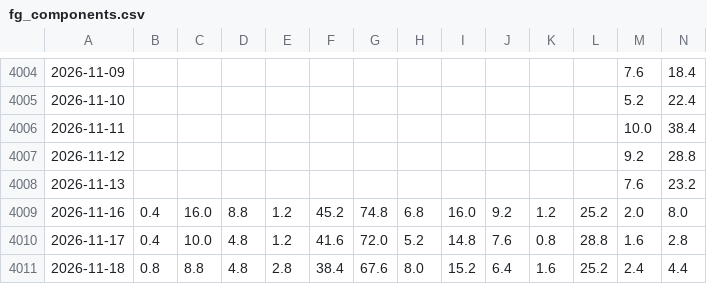
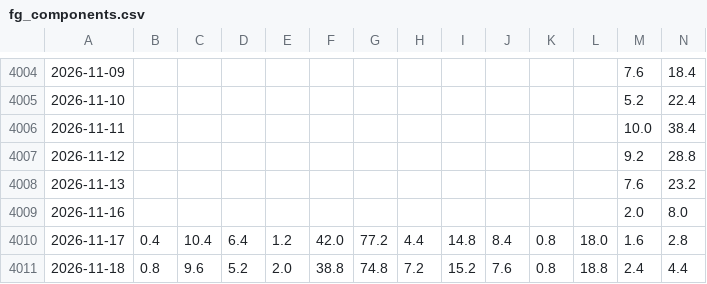
Before and after one commit to JH-src/kr-market-daily, a CSV file: data/fg/fg_components.csv, drawn as a sheet; only a part is shown, gaps mark what is left out; the diff covers the shown part only; the diff names each change by its address in the sheet, - before the commit and + after, or states it on an @@ line.

```diff
--- a/data/fg/fg_components.csv
+++ b/data/fg/fg_components.csv
-B4009: 0.4
+B4009: (empty)
-C4009: 16.0
+C4009: (empty)
-D4009: 8.8
+D4009: (empty)
-E4009: 1.2
+E4009: (empty)
-F4009: 45.2
+F4009: (empty)
-G4009: 74.8
+G4009: (empty)
-H4009: 6.8
+H4009: (empty)
-I4009: 16.0
+I4009: (empty)
-J4009: 9.2
+J4009: (empty)
-K4009: 1.2
+K4009: (empty)
-L4009: 25.2
+L4009: (empty)
-C4010: 10.0
+C4010: 10.4
-D4010: 4.8
+D4010: 6.4
-F4010: 41.6
+F4010: 42.0
-G4010: 72.0
+G4010: 77.2
-H4010: 5.2
+H4010: 4.4
-J4010: 7.6
+J4010: 8.4
-L4010: 28.8
+L4010: 18.0
-C4011: 8.8
+C4011: 9.6
-D4011: 4.8
+D4011: 5.2
-E4011: 2.8
+E4011: 2.0
-F4011: 38.4
+F4011: 38.8
-G4011: 67.6
+G4011: 74.8
-H4011: 8.0
+H4011: 7.2
-J4011: 6.4
+J4011: 7.6
-K4011: 1.6
+K4011: 0.8
-L4011: 25.2
+L4011: 18.8
```
Also changed, not shown: 1 added row and 42 edited cells elsewhere in this file, data/fg/fg_daily.csv.
